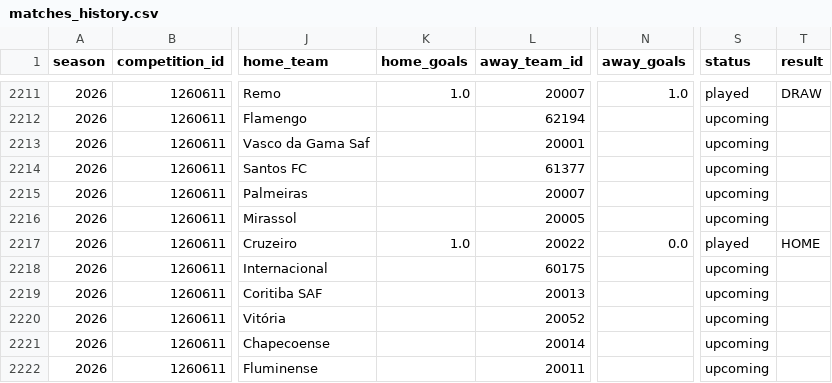
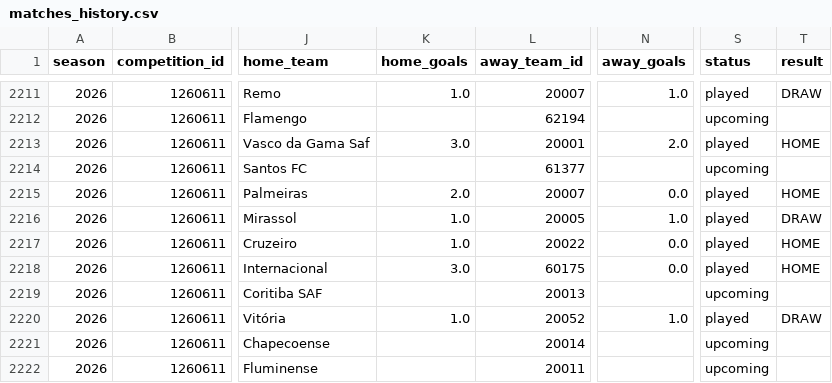
Before and after one commit to cadupacheco/Brasileirao-Data-Lab, a CSV file: data/ml/matches_history.csv, drawn as a sheet; only a part is shown, gaps mark what is left out; the diff names each change by its address in the sheet, - before the commit and + after, or states it on an @@ line.

```diff
--- a/data/ml/matches_history.csv
+++ b/data/ml/matches_history.csv
-K2213 (home_goals): (empty)
+K2213 (home_goals): 3.0
-N2213 (away_goals): (empty)
+N2213 (away_goals): 2.0
-S2213 (status): upcoming
+S2213 (status): played
-T2213 (result): (empty)
+T2213 (result): HOME
-K2215 (home_goals): (empty)
+K2215 (home_goals): 2.0
-N2215 (away_goals): (empty)
+N2215 (away_goals): 0.0
-S2215:S2216 (status): upcoming
+S2215:S2216 (status): played
-T2215 (result): (empty)
+T2215 (result): HOME
-K2216 (home_goals): (empty)
+K2216 (home_goals): 1.0
-N2216 (away_goals): (empty)
+N2216 (away_goals): 1.0
-T2216 (result): (empty)
+T2216 (result): DRAW
-K2218 (home_goals): (empty)
+K2218 (home_goals): 3.0
-N2218 (away_goals): (empty)
+N2218 (away_goals): 0.0
-S2218 (status): upcoming
+S2218 (status): played
-T2218 (result): (empty)
+T2218 (result): HOME
-K2220 (home_goals): (empty)
+K2220 (home_goals): 1.0
-N2220 (away_goals): (empty)
+N2220 (away_goals): 1.0
-S2220 (status): upcoming
+S2220 (status): played
-T2220 (result): (empty)
+T2220 (result): DRAW
```
Also changed, not shown: data/ml/future_predictions.csv, data/ml/season_simulation.csv, 4 other files.
